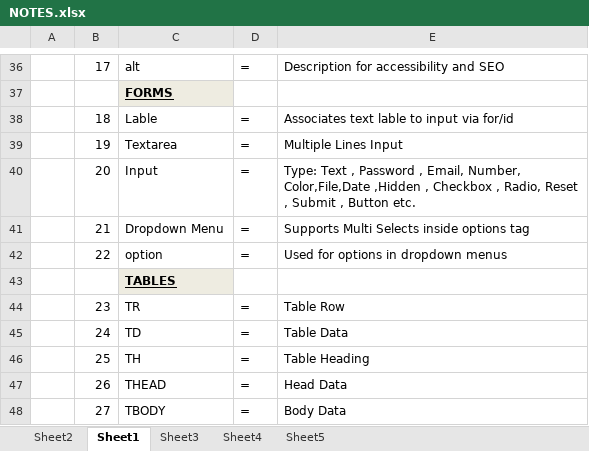
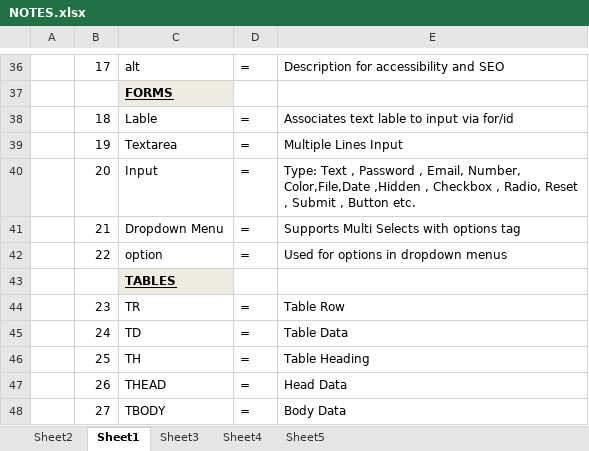
Before and after one commit to AbhiNamdev025/Git, an Excel workbook: doc/NOTES.xlsx, sheet Sheet1, drawn as a sheet; only a part is shown, gaps mark what is left out; values as stored, in another font and other column widths than the file's, no borders; charts and pictures not drawn; the diff names each change by its address in the sheet, - before the commit and + after, or states it on an @@ line.

```diff
--- a/doc/NOTES.xlsx (sheet Sheet1)
+++ b/doc/NOTES.xlsx (sheet Sheet1)
-E41: Supports Multi Selects inside options tag
+E41: Supports Multi Selects with options tag
```
Also changed, not shown: sheet Sheet2.
